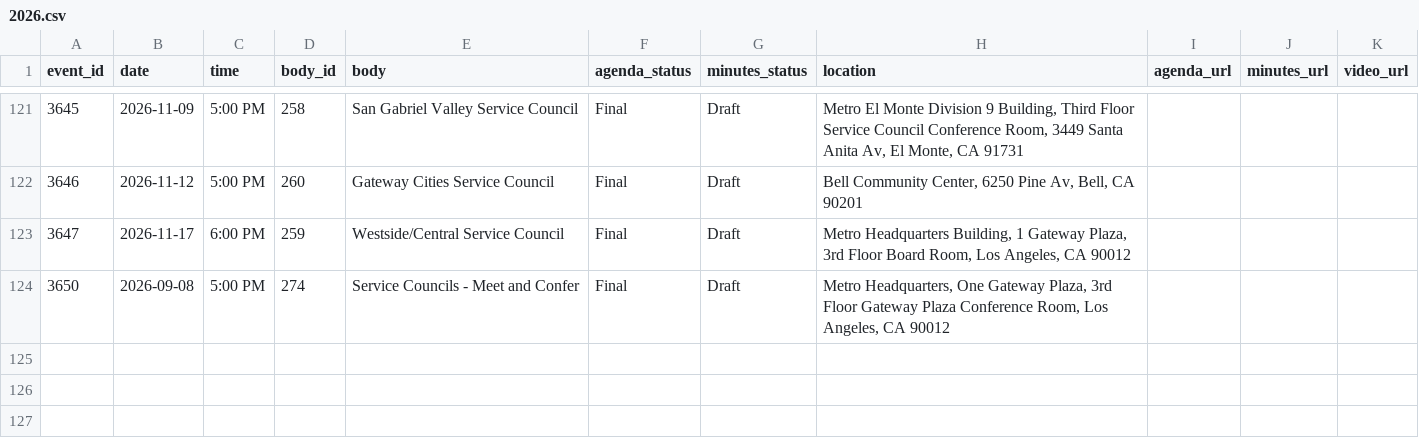
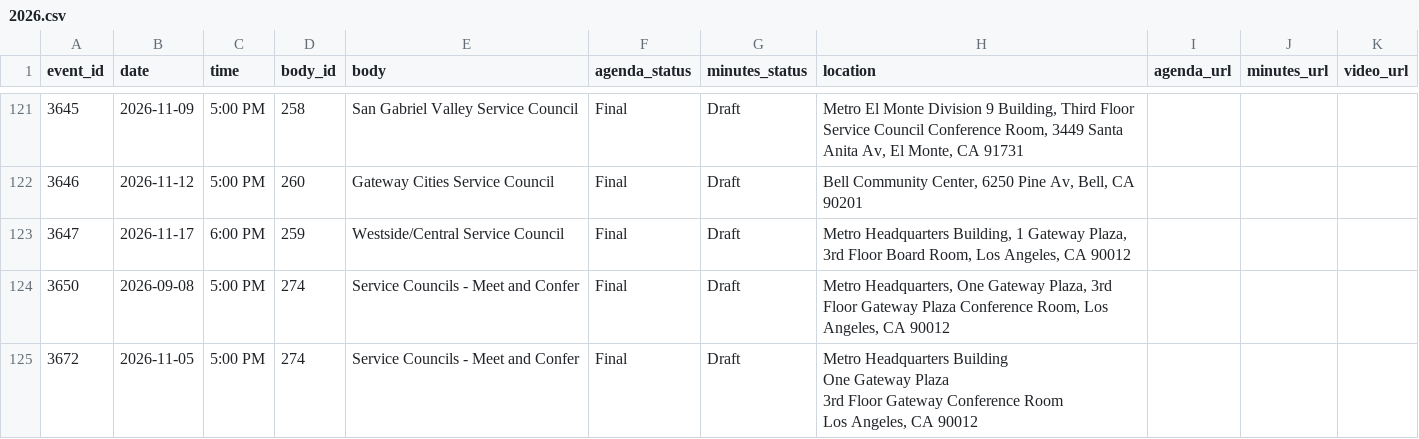
Before and after one commit to adrixnabravo/rumbo-data, a CSV file: data/events/2026.csv, drawn as a sheet; only a part is shown, gaps mark what is left out; ↵ is a line break in a cell; the diff names each change by its address in the sheet, - before the commit and + after, or states it on an @@ line.

```diff
--- a/data/events/2026.csv
+++ b/data/events/2026.csv
+row 125: 3672 | 2026-11-05 | 5:00 PM | 274 | Service Councils - Meet and Confer | Final | Draft | Metro Headquarters Building ↵ One Gateway Plaza ↵ 3rd Floor Gateway Conference Room ↵ Los Angeles, CA 90012
```
Also changed, not shown: 1 other file.
